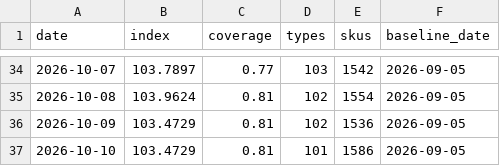
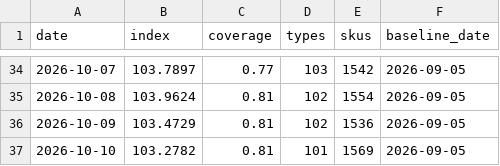
Before and after one commit to onurcan-b/acik-sepet, a CSV file: data/v0.4/index.csv, drawn as a sheet; only a part is shown, gaps mark what is left out.

```diff
--- a/data/v0.4/index.csv
+++ b/data/v0.4/index.csv
@@ -36,2 +36,2 @@ date,index,coverage,types,skus,baseline_date
 2026-10-09,103.4729,0.81,102,1536,2026-09-05
-2026-10-10,103.4729,0.81,101,1586,2026-09-05
+2026-10-10,103.2782,0.81,101,1569,2026-09-05
```
Also changed, not shown: data/v0.4/category_indices.csv, data/v0.4/type_indices.csv, 19 other files.
